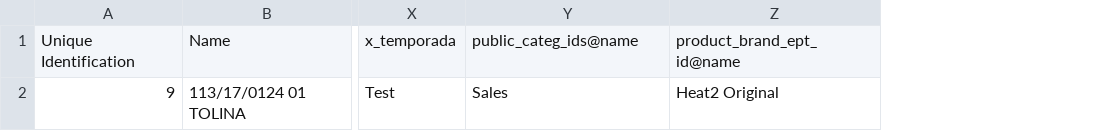
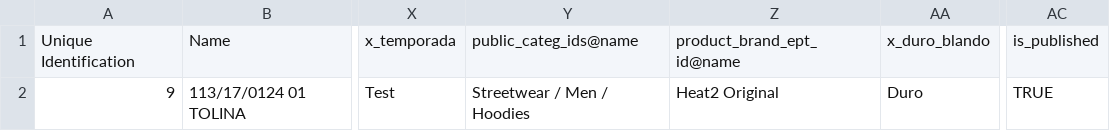
Before and after one commit to sandrobroder/sport2002, a CSV file: sh_import_product_var-14.0.7/sh_import_product_var/static/download/import_product_var_adv_csv.csv, drawn as a sheet; only a part is shown, gaps mark what is left out; the diff names each change by its address in the sheet, - before the commit and + after, or states it on an @@ line.

```diff
--- a/sh_import_product_var-14.0.7/sh_import_product_var/static/download/import_product_var_adv_csv.csv
+++ b/sh_import_product_var-14.0.7/sh_import_product_var/static/download/import_product_var_adv_csv.csv
+column AA, rows 1-2: x_duro_blando | Duro
+column AC, rows 1-2: is_published | TRUE
-Y2: Sales
+Y2: Streetwear / Men / Hoodies
```
Also changed, not shown: 1 other file.
